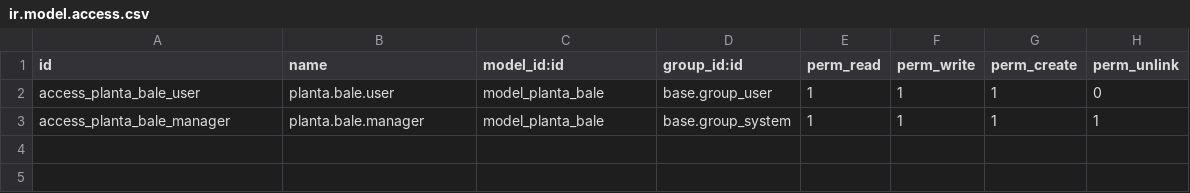
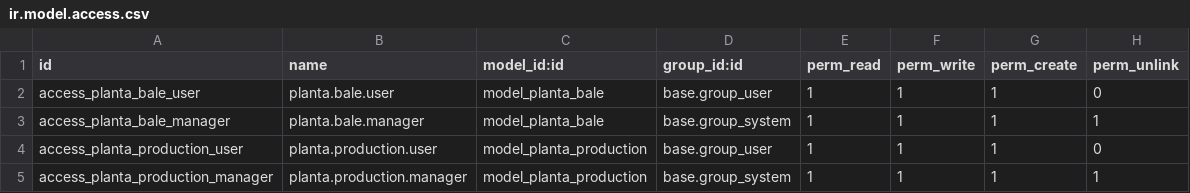
Before and after one commit to JustinnDev/Odoo, a CSV file: internal_addons/planta/security/ir.model.access.csv, drawn as a sheet.

Commit message:
modelo produccion sin testear

```diff
--- a/internal_addons/planta/security/ir.model.access.csv
+++ b/internal_addons/planta/security/ir.model.access.csv
@@ -3 +3,3 @@ access_planta_bale_user,planta.bale.user,model_planta_bale,base.group_user,1,1,1
 access_planta_bale_manager,planta.bale.manager,model_planta_bale,base.group_system,1,1,1,1
+access_planta_production_user,planta.production.user,model_planta_production,base.group_user,1,1,1,0
+access_planta_production_manager,planta.production.manager,model_planta_production,base.group_system,1,1,1,1
```
Also changed, not shown: 6 other files.
